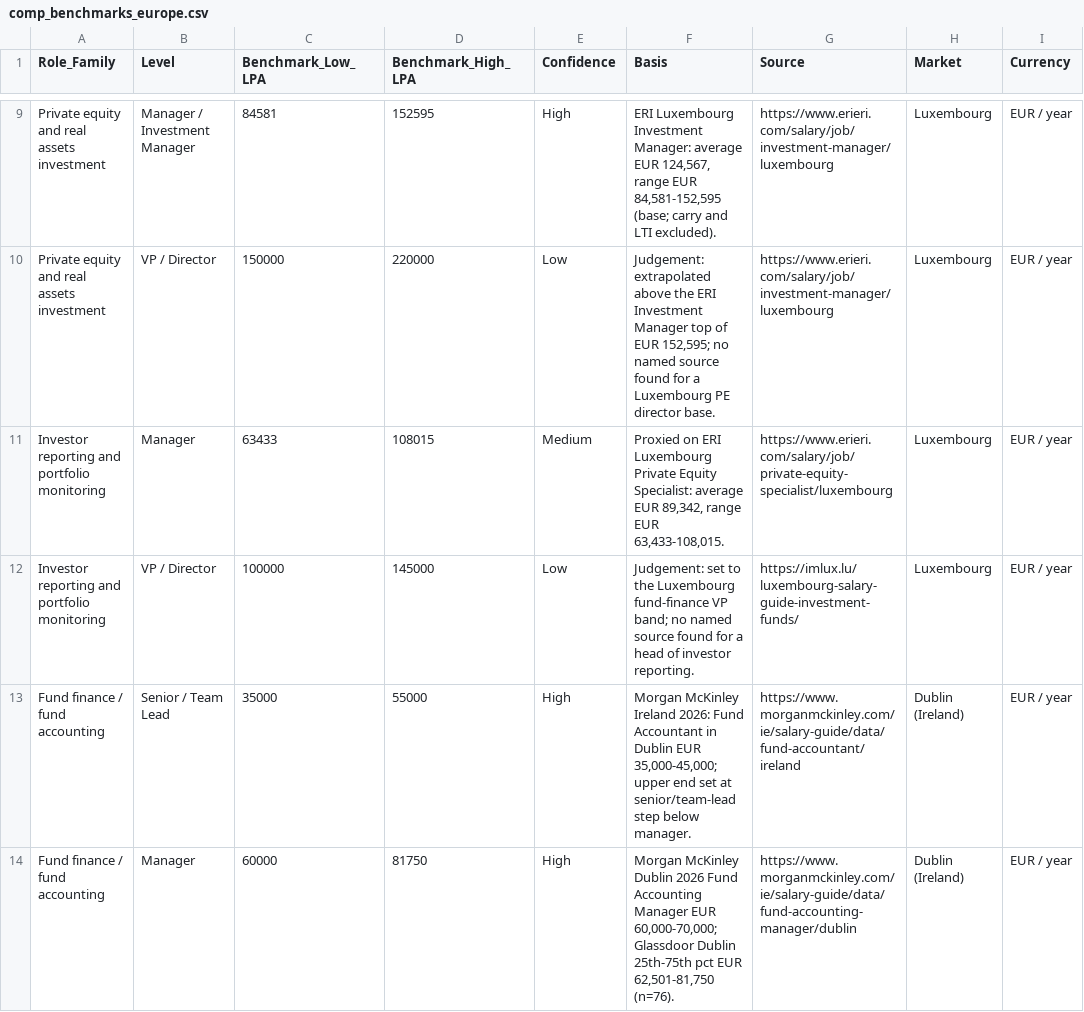
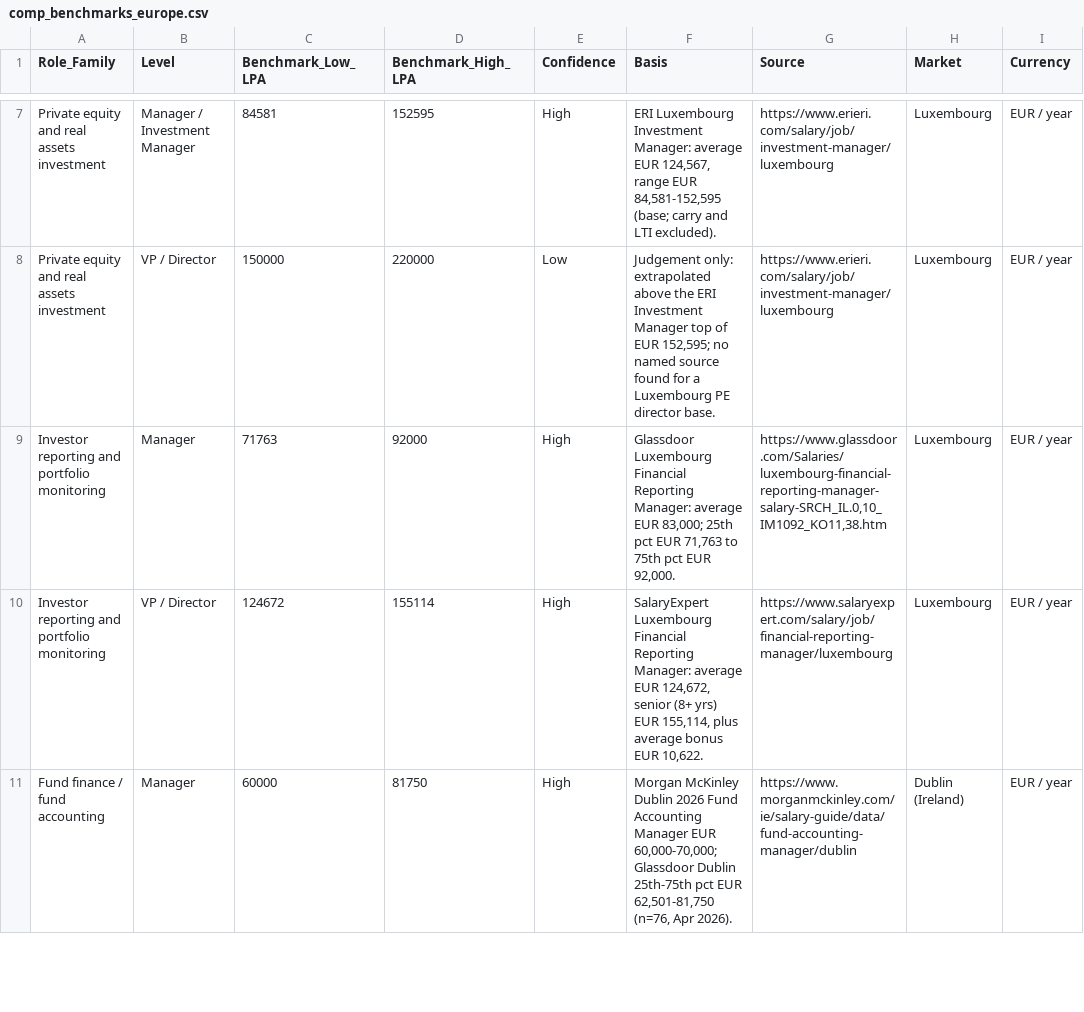
Before and after one commit to Darshan-AI-dev/Job_search, a CSV file: data/reference/comp_benchmarks_europe.csv, drawn as a sheet; only a part is shown, gaps mark what is left out; removed rows and columns are numbered as before the commit, all else as after; the diff covers the shown part only; the diff names each change by its address in the sheet, - before the commit and + after, or states it on an @@ line.

```diff
--- a/data/reference/comp_benchmarks_europe.csv
+++ b/data/reference/comp_benchmarks_europe.csv
-F8 (Basis): Judgement: extrapolated above…
+F8 (Basis): Judgement only: extrapolated above…
-C9 (Benchmark_Low_LPA): 63433
+C9 (Benchmark_Low_LPA): 71763
-D9 (Benchmark_High_LPA): 108015
+D9 (Benchmark_High_LPA): 92000
-E9 (Confidence): Medium
+E9 (Confidence): High
-F9 (Basis): Proxied on ERI Luxembourg Private Equity Specialist: average EUR 89,342, range EUR 63,433-108,015.
+F9 (Basis): Glassdoor Luxembourg Financial Reporting Manager: average EUR 83,000; 25th pct EUR 71,763 to 75th pct EUR 92,000.
-G9 (Source): https://www.erieri.com/salary/job/private-equity-specialist/luxembourg
+G9 (Source): https://www.glassdoor.com/Salaries/luxembourg-financial-reporting-manager-salary-SRCH_IL.0,10_IM1092_KO11,38.htm
-C10 (Benchmark_Low_LPA): 100000
+C10 (Benchmark_Low_LPA): 124672
-D10 (Benchmark_High_LPA): 145000
+D10 (Benchmark_High_LPA): 155114
-E10 (Confidence): Low
+E10 (Confidence): High
-F10 (Basis): Judgement: set to the Luxembourg fund-finance VP band; no named source found for a head of investor reporting.
+F10 (Basis): SalaryExpert Luxembourg Financial Reporting Manager: average EUR 124,672, senior (8+ yrs) EUR 155,114, plus average bonus EUR 10,622.
-G10 (Source): https://imlux.lu/luxembourg-salary-guide-investment-funds/
+G10 (Source): https://www.salaryexpert.com/salary/job/financial-reporting-manager/luxembourg
-row 13: Fund finance / fund accounting | Senior / Team Lead | 35000 | 55000 | High | Morgan McKinley Ireland 2026: Fund Accountant in Dublin EUR 35,000-45,000; upper end set at senior/team-lead step below manager. | https://www.morganmckinley.com/ie/salary-guide/data/fund-accountant/ireland | Dublin (Ireland) | EUR / year
-F11 (Basis): …EUR 62,501-81,750 (n=76).
+F11 (Basis): …EUR 62,501-81,750 (n=76, Apr 2026).
```
Also changed, not shown: 4 removed rows and 35 edited cells elsewhere in this file, data/tabs/17_singapore_real_assets.csv, data/tabs/18_singapore_alternatives.csv, 3 other files.
